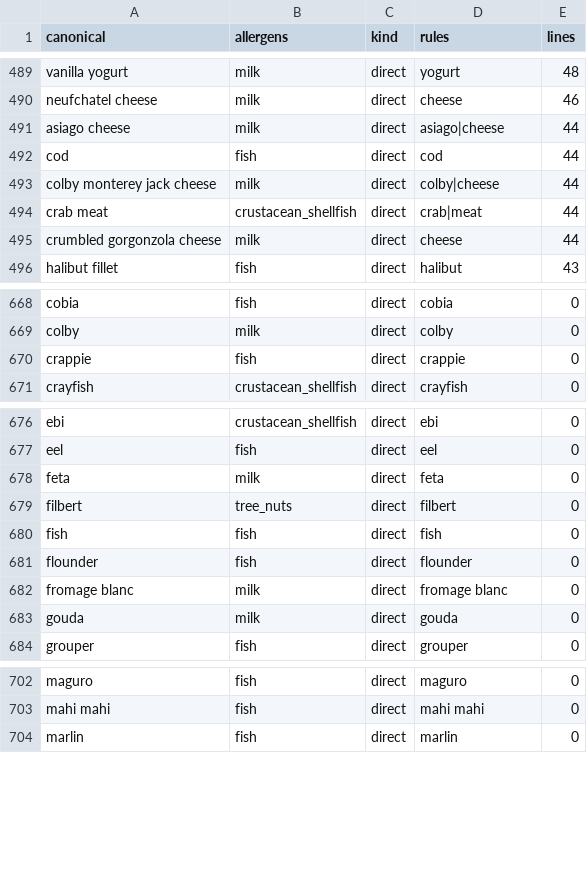
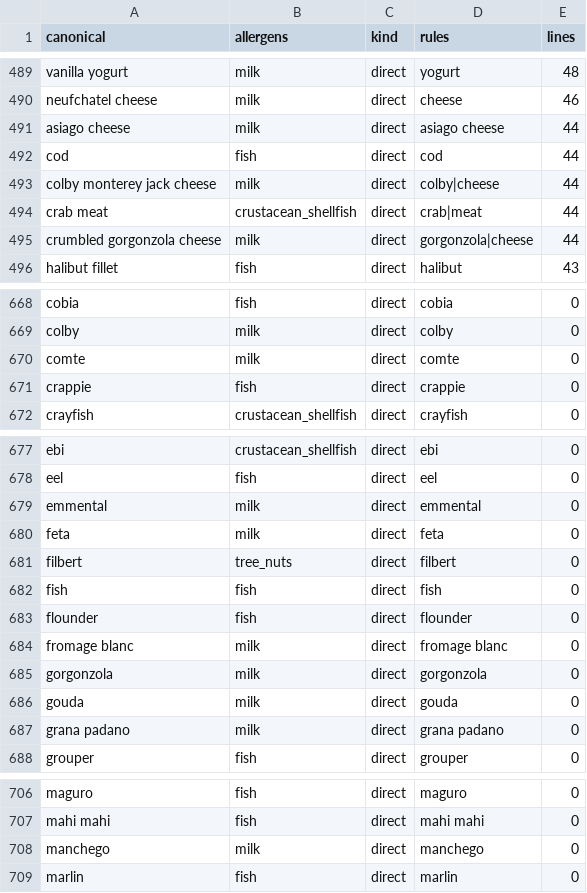
Before and after one commit to Anlele1701/UIT_IS6303_RecipeRetrieval, a CSV file: data/lexicon/allergen_map.csv, drawn as a sheet; only a part is shown, gaps mark what is left out; the diff covers the shown part only.

```diff
--- a/data/lexicon/allergen_map.csv
+++ b/data/lexicon/allergen_map.csv
@@ -490,3 +490,3 @@ vanilla yogurt,milk,direct,yogurt,48
 neufchatel cheese,milk,direct,cheese,46
-asiago cheese,milk,direct,asiago|cheese,44
+asiago cheese,milk,direct,asiago cheese,44
 cod,fish,direct,cod,44
@@ -494,3 +494,3 @@ colby monterey jack cheese,milk,direct,colby|cheese,44
 crab meat,crustacean_shellfish,direct,crab|meat,44
-crumbled gorgonzola cheese,milk,direct,cheese,44
+crumbled gorgonzola cheese,milk,direct,gorgonzola|cheese,44
 halibut fillet,fish,direct,halibut,43
@@ -669,2 +669,3 @@ cobia,fish,direct,cobia,0
 colby,milk,direct,colby,0
+comte,milk,direct,comte,0
 crappie,fish,direct,crappie,0
@@ -677,2 +678,3 @@ ebi,crustacean_shellfish,direct,ebi,0
 eel,fish,direct,eel,0
+emmental,milk,direct,emmental,0
 feta,milk,direct,feta,0
@@ -682,3 +684,5 @@ flounder,fish,direct,flounder,0
 fromage blanc,milk,direct,fromage blanc,0
+gorgonzola,milk,direct,gorgonzola,0
 gouda,milk,direct,gouda,0
+grana padano,milk,direct,grana padano,0
 grouper,fish,direct,grouper,0
@@ -703,2 +707,3 @@ maguro,fish,direct,maguro,0
 mahi mahi,fish,direct,mahi mahi,0
+manchego,milk,direct,manchego,0
 marlin,fish,direct,marlin,0
```
Also changed, not shown: 5 edited cells elsewhere in this file, data/lexicon/ingredients.csv, data/lexicon/rules.csv, 4 other files.
